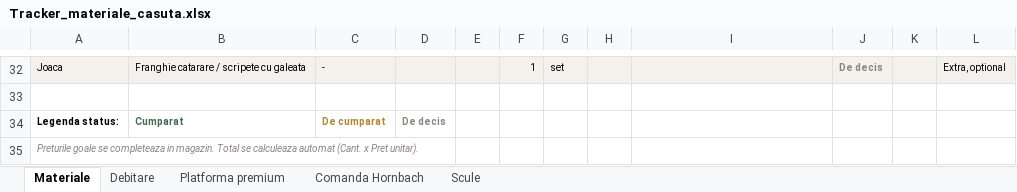
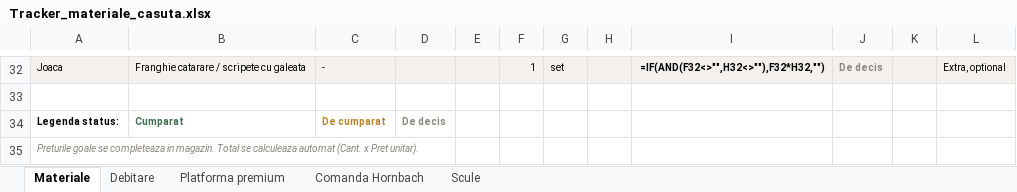
Before and after one commit to VladHati/casuta-din-copac, an Excel workbook: Tracker_materiale_casuta.xlsx, sheet Materiale, drawn as a sheet; only a part is shown, gaps mark what is left out; values as stored, in another font and other column widths than the file's, no borders; formulas without a stored value are shown as written; the diff covers the shown part only; the diff names each change by its address in the sheet, - before the commit and + after, or states it on an @@ line.

```diff
--- a/Tracker_materiale_casuta.xlsx (sheet Materiale)
+++ b/Tracker_materiale_casuta.xlsx (sheet Materiale)
-I32: (empty)
+I32: =IF(AND(F32<>"",H32<>""),F32*H32,"")
```
Also changed, not shown: 26 edited cells elsewhere in this sheet, sheet Scule, sheet Platforma premium, sheet Comanda Hornbach, sheet Debitare, 16 other files.
